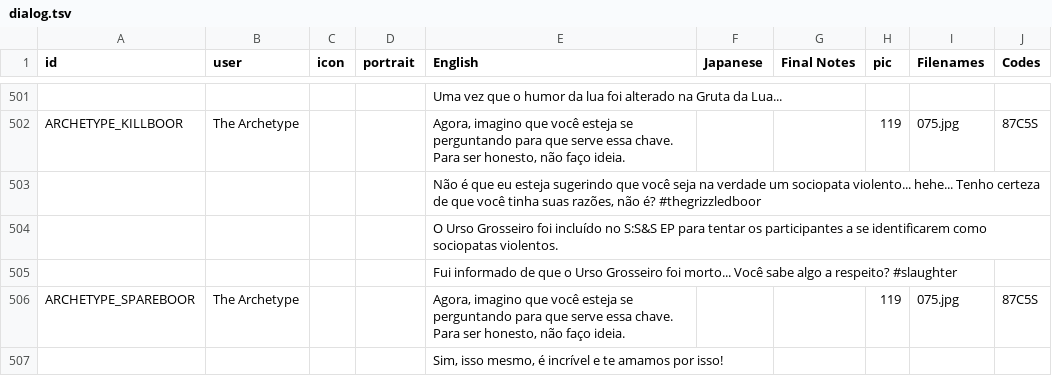
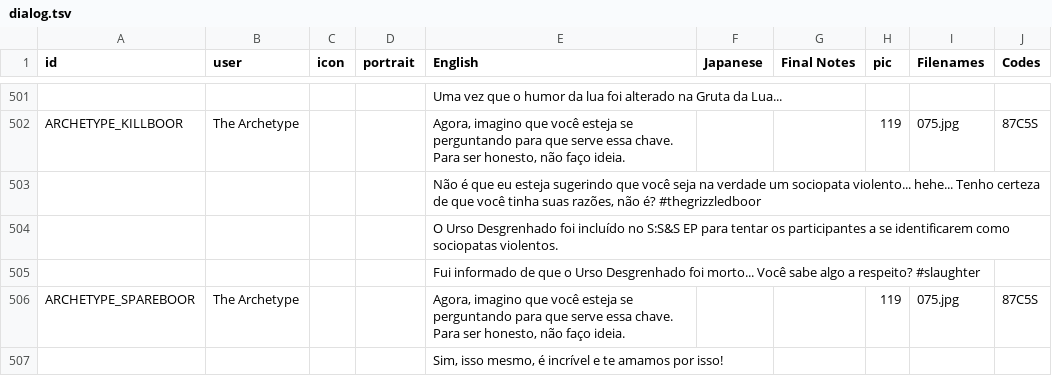
Before and after one commit to cesardeg/swordable, a TSV file: locales/portuguese/dialog.tsv, drawn as a sheet; only a part is shown, gaps mark what is left out; the diff covers the shown part only.

Commit message:
refactor(loc): Polish ES/PT translations for tonal consistency and style

```diff
--- a/locales/portuguese/dialog.tsv
+++ b/locales/portuguese/dialog.tsv
@@ -503,4 +503,4 @@ ARCHETYPE_KILLBOOR	The Archetype			Agora, imagino que você esteja se perguntand
 				Não é que eu esteja sugerindo que você seja na verdade um sociopata violento... hehe... Tenho certeza de que você tinha suas razões, não é? #thegrizzledboor					
-				O Urso Grosseiro foi incluído no S:S&S EP para tentar os participantes a se identificarem como sociopatas violentos.					
-				Fui informado de que o Urso Grosseiro foi morto... Você sabe algo a respeito? #slaughter					
+				O Urso Desgrenhado foi incluído no S:S&S EP para tentar os participantes a se identificarem como sociopatas violentos.					
+				Fui informado de que o Urso Desgrenhado foi morto... Você sabe algo a respeito? #slaughter					
 ARCHETYPE_SPAREBOOR	The Archetype			Agora, imagino que você esteja se perguntando para que serve essa chave. Para ser honesto, não faço ideia.			119	075.jpg	87C5S
```
Also changed, not shown: 13 edited cells elsewhere in this file, locales/portuguese/strings.tsv, locales/spanish/dialog.tsv, 2 other files.
